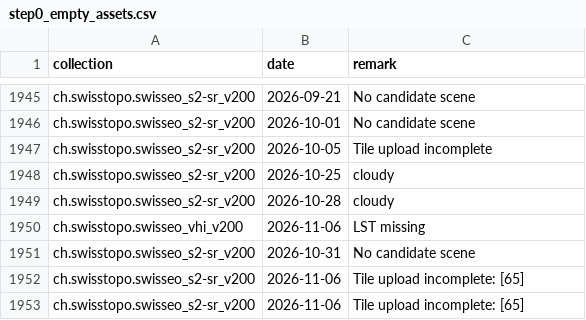
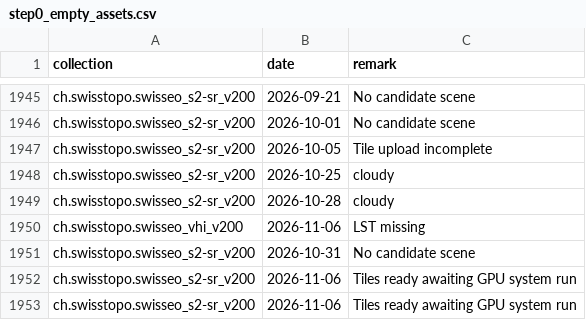
Before and after one commit to davidoesch/satromo-v2-personal, a CSV file: tools/step0_empty_assets.csv, drawn as a sheet; only a part is shown, gaps mark what is left out.

```diff
--- a/tools/step0_empty_assets.csv
+++ b/tools/step0_empty_assets.csv
@@ -1951,3 +1951,3 @@ ch.swisstopo.swisseo_vhi_v200,2026-11-06,LST missing
 ch.swisstopo.swisseo_s2-sr_v200,2026-10-31,No candidate scene
-ch.swisstopo.swisseo_s2-sr_v200,2026-11-06,Tile upload incomplete: [65]
-ch.swisstopo.swisseo_s2-sr_v200,2026-11-06,Tile upload incomplete: [65]
+ch.swisstopo.swisseo_s2-sr_v200,2026-11-06,Tiles ready awaiting GPU system run
+ch.swisstopo.swisseo_s2-sr_v200,2026-11-06,Tiles ready awaiting GPU system run
```
